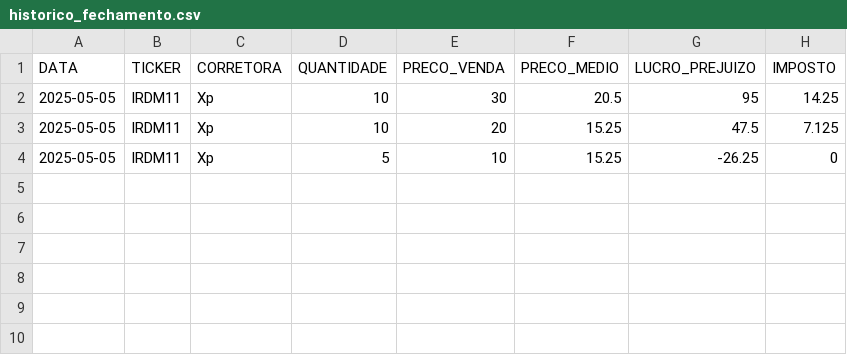
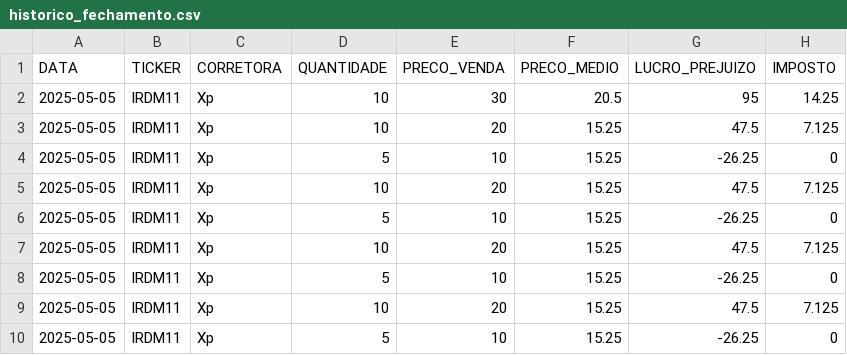
Before and after one commit to richard-emc/Investment, a CSV file: historico_fechamento.csv, drawn as a sheet.

Commit message:
adicao de historico

```diff
--- a/historico_fechamento.csv
+++ b/historico_fechamento.csv
@@ -4 +4,7 @@ DATA,TICKER,CORRETORA,QUANTIDADE,PRECO_VENDA,PRECO_MEDIO,LUCRO_PREJUIZO,IMPOSTO
 2025-05-05,IRDM11,Xp,5,10,15.25,-26.25,0
+2025-05-05,IRDM11,Xp,10,20,15.25,47.5,7.125
+2025-05-05,IRDM11,Xp,5,10,15.25,-26.25,0
+2025-05-05,IRDM11,Xp,10,20,15.25,47.5,7.125
+2025-05-05,IRDM11,Xp,5,10,15.25,-26.25,0
+2025-05-05,IRDM11,Xp,10,20,15.25,47.5,7.125
+2025-05-05,IRDM11,Xp,5,10,15.25,-26.25,0
```
Also changed, not shown: 8 other files.
